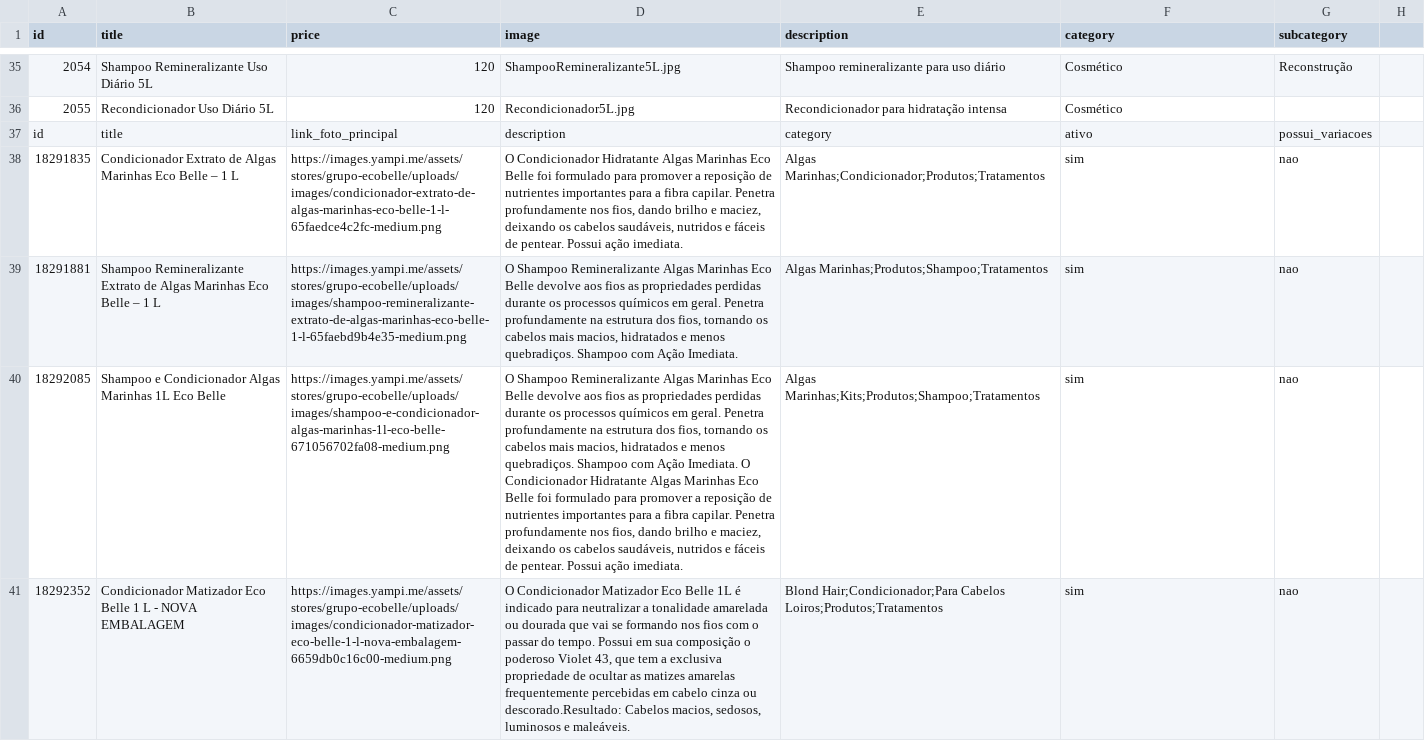
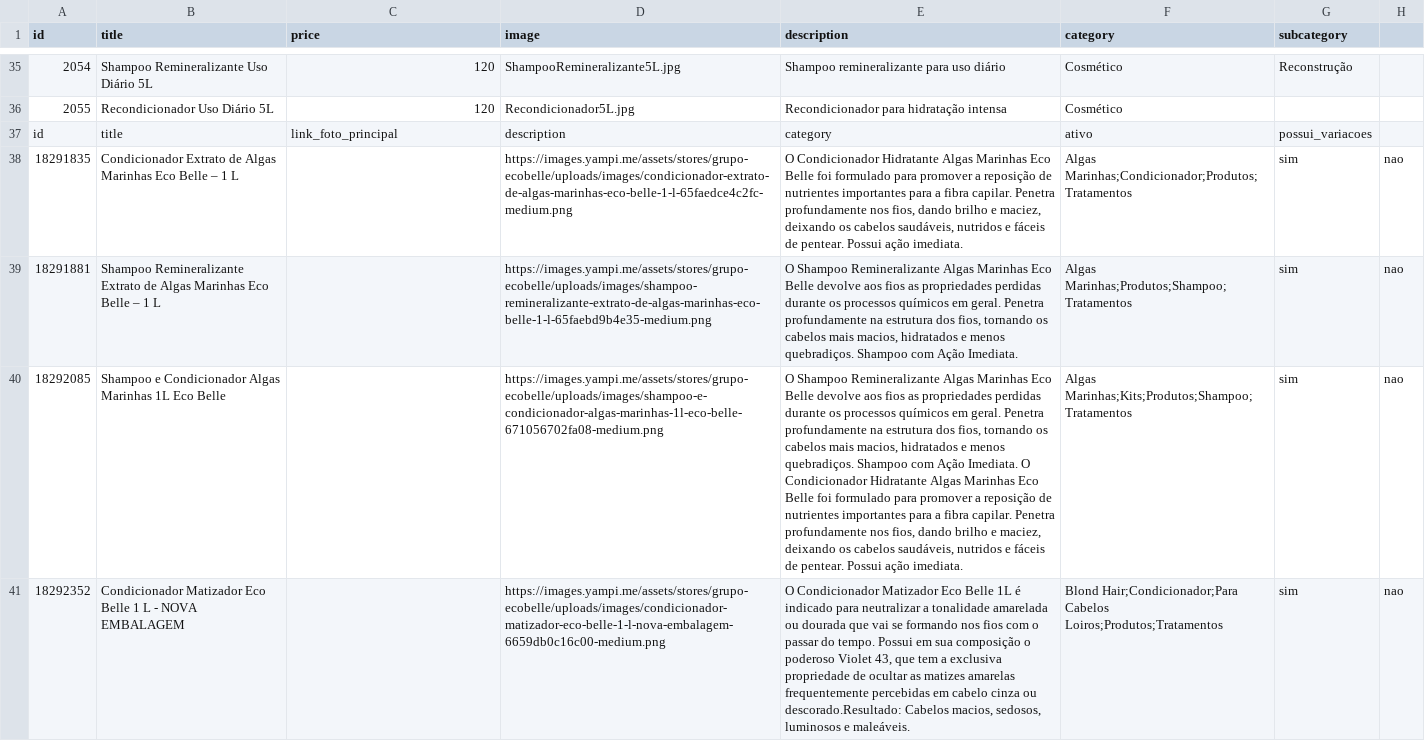
Before and after one commit to robertinho33/site-alphaglam, a CSV file: controllers/products.csv, drawn as a sheet; only a part is shown, gaps mark what is left out; the diff names each change by its address in the sheet, - before the commit and + after, or states it on an @@ line.

Commit message:
Update products.csv

```diff
--- a/controllers/products.csv
+++ b/controllers/products.csv
-C38 (price): https://images.yampi.me/assets/stores/grupo-ecobelle/uploads/images/condicionador-extrato-de-algas-marinhas-eco-belle-1-l-65faedce4c2fc-medium.png
+C38 (price): (empty)
-D38 (image): O Condicionador Hidratante Algas Marinhas Eco Belle foi formulado para promover a reposição de nutrientes importantes para a fibra capilar. Penetra profundamente nos fios, dando brilho e maciez, deixando os cabelos saudáveis, nutridos e fáceis de pentear. Possui ação imediata.
+D38 (image): https://images.yampi.me/assets/stores/grupo-ecobelle/uploads/images/condicionador-extrato-de-algas-marinhas-eco-belle-1-l-65faedce4c2fc-medium.png
-E38 (description): Algas Marinhas;Condicionador;Produtos;Tratamentos
+E38 (description): O Condicionador Hidratante Algas Marinhas Eco Belle foi formulado para promover a reposição de nutrientes importantes para a fibra capilar. Penetra profundamente nos fios, dando brilho e maciez, deixando os cabelos saudáveis, nutridos e fáceis de pentear. Possui ação imediata.
-F38 (category): sim
+F38 (category): Algas Marinhas;Condicionador;Produtos;Tratamentos
-G38:G41 (subcategory): nao
+G38:G41 (subcategory): sim
-H38:H41: (empty)
+H38:H41: nao
-C39 (price): https://images.yampi.me/assets/stores/grupo-ecobelle/uploads/images/shampoo-remineralizante-extrato-de-algas-marinhas-eco-belle-1-l-65faebd9b4e35-medium.png
+C39 (price): (empty)
-D39 (image): O Shampoo Remineralizante Algas Marinhas Eco Belle devolve aos fios as propriedades perdidas durante os processos químicos em geral. Penetra profundamente na estrutura dos fios, tornando os cabelos mais macios, hidratados e menos quebradiços. Shampoo com Ação Imediata.
+D39 (image): https://images.yampi.me/assets/stores/grupo-ecobelle/uploads/images/shampoo-remineralizante-extrato-de-algas-marinhas-eco-belle-1-l-65faebd9b4e35-medium.png
-E39 (description): Algas Marinhas;Produtos;Shampoo;Tratamentos
+E39 (description): O Shampoo Remineralizante Algas Marinhas Eco Belle devolve aos fios as propriedades perdidas durante os processos químicos em geral. Penetra profundamente na estrutura dos fios, tornando os cabelos mais macios, hidratados e menos quebradiços. Shampoo com Ação Imediata.
-F39 (category): sim
+F39 (category): Algas Marinhas;Produtos;Shampoo;Tratamentos
-C40 (price): https://images.yampi.me/assets/stores/grupo-ecobelle/uploads/images/shampoo-e-condicionador-algas-marinhas-1l-eco-belle-671056702fa08-medium.png
+C40 (price): (empty)
-D40 (image): O Shampoo Remineralizante Algas Marinhas Eco Belle devolve aos fios as propriedades perdidas durante os processos químicos em geral. Penetra profundamente na estrutura dos fios, tornando os cabelos mais macios, hidratados e menos quebradiços. Shampoo com Ação Imediata. O Condicionador Hidratante Algas Marinhas Eco Belle foi formulado para promover a reposição de nutrientes importantes para a fibra capilar. Penetra profundamente nos fios, dando brilho e maciez, deixando os cabelos saudáveis, nutridos e fáceis de pentear. Possui ação imediata.
+D40 (image): https://images.yampi.me/assets/stores/grupo-ecobelle/uploads/images/shampoo-e-condicionador-algas-marinhas-1l-eco-belle-671056702fa08-medium.png
-E40 (description): Algas Marinhas;Kits;Produtos;Shampoo;Tratamentos
+E40 (description): O Shampoo Remineralizante Algas Marinhas Eco Belle devolve aos fios as propriedades perdidas durante os processos químicos em geral. Penetra profundamente na estrutura dos fios, tornando os cabelos mais macios, hidratados e menos quebradiços. Shampoo com Ação Imediata. O Condicionador Hidratante Algas Marinhas Eco Belle foi formulado para promover a reposição de nutrientes importantes para a fibra capilar. Penetra profundamente nos fios, dando brilho e maciez, deixando os cabelos saudáveis, nutridos e fáceis de pentear. Possui ação imediata.
-F40 (category): sim
+F40 (category): Algas Marinhas;Kits;Produtos;Shampoo;Tratamentos
-C41 (price): https://images.yampi.me/assets/stores/grupo-ecobelle/uploads/images/condicionador-matizador-eco-belle-1-l-nova-embalagem-6659db0c16c00-medium.png
+C41 (price): (empty)
-D41 (image): O Condicionador Matizador Eco Belle 1L é indicado para neutralizar a tonalidade amarelada ou dourada que vai se formando nos fios com o passar do tempo. Possui em sua composição o poderoso Violet 43, que tem a exclusiva propriedade de ocultar as matizes amarelas frequentemente percebidas em cabelo cinza ou descorado.Resultado: Cabelos macios, sedosos, luminosos e maleáveis.
+D41 (image): https://images.yampi.me/assets/stores/grupo-ecobelle/uploads/images/condicionador-matizador-eco-belle-1-l-nova-embalagem-6659db0c16c00-medium.png
-E41 (description): Blond Hair;Condicionador;Para Cabelos Loiros;Produtos;Tratamentos
+E41 (description): O Condicionador Matizador Eco Belle 1L é indicado para neutralizar a tonalidade amarelada ou dourada que vai se formando nos fios com o passar do tempo. Possui em sua composição o poderoso Violet 43, que tem a exclusiva propriedade de ocultar as matizes amarelas frequentemente percebidas em cabelo cinza ou descorado.Resultado: Cabelos macios, sedosos, luminosos e maleáveis.
-F41 (category): sim
+F41 (category): Blond Hair;Condicionador;Para Cabelos Loiros;Produtos;Tratamentos
```
